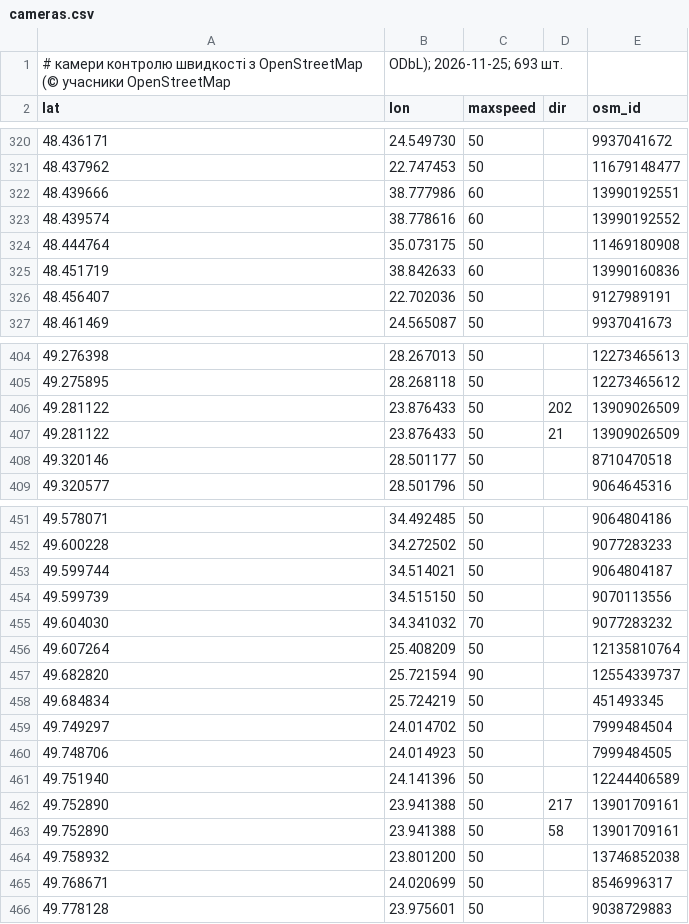
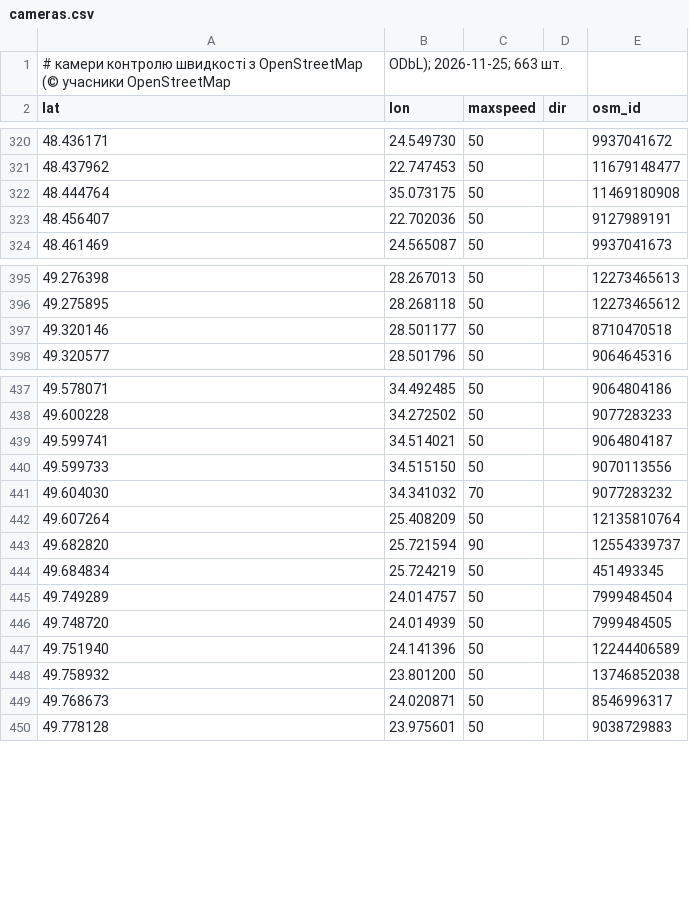
Before and after one commit to 4dimonlviv-del/navmap, a CSV file: cameras.csv, drawn as a sheet; only a part is shown, gaps mark what is left out; the diff covers the shown part only.

```diff
--- a/cameras.csv
+++ b/cameras.csv
@@ -1,2 +1,2 @@
-# камери контролю швидкості з OpenStreetMap (© учасники OpenStreetMap, ODbL); 2026-11-25; 693 шт.
+# камери контролю швидкості з OpenStreetMap (© учасники OpenStreetMap, ODbL); 2026-11-25; 663 шт.
 lat,lon,maxspeed,dir,osm_id
@@ -321,6 +321,3 @@ lat,lon,maxspeed,dir,osm_id
 48.437962,22.747453,50,,11679148477
-48.439666,38.777986,60,,13990192551
-48.439574,38.778616,60,,13990192552
 48.444764,35.073175,50,,11469180908
-48.451719,38.842633,60,,13990160836
 48.456407,22.702036,50,,9127989191
@@ -405,4 +396,2 @@ lat,lon,maxspeed,dir,osm_id
 49.275895,28.268118,50,,12273465612
-49.281122,23.876433,50,202,13909026509
-49.281122,23.876433,50,21,13909026509
 49.320146,28.501177,50,,8710470518
@@ -452,4 +438,4 @@ lat,lon,maxspeed,dir,osm_id
 49.600228,34.272502,50,,9077283233
-49.599744,34.514021,50,,9064804187
-49.599739,34.515150,50,,9070113556
+49.599741,34.514021,50,,9064804187
+49.599733,34.515150,50,,9070113556
 49.604030,34.341032,70,,9077283232
@@ -458,9 +444,7 @@ lat,lon,maxspeed,dir,osm_id
 49.684834,25.724219,50,,451493345
-49.749297,24.014702,50,,7999484504
-49.748706,24.014923,50,,7999484505
+49.749289,24.014757,50,,7999484504
+49.748720,24.014939,50,,7999484505
 49.751940,24.141396,50,,12244406589
-49.752890,23.941388,50,217,13901709161
-49.752890,23.941388,50,58,13901709161
 49.758932,23.801200,50,,13746852038
-49.768671,24.020699,50,,8546996317
+49.768673,24.020871,50,,8546996317
 49.778128,23.975601,50,,9038729883
```
Also changed, not shown: 1 added row, 24 removed rows and 19 edited cells elsewhere in this file.
